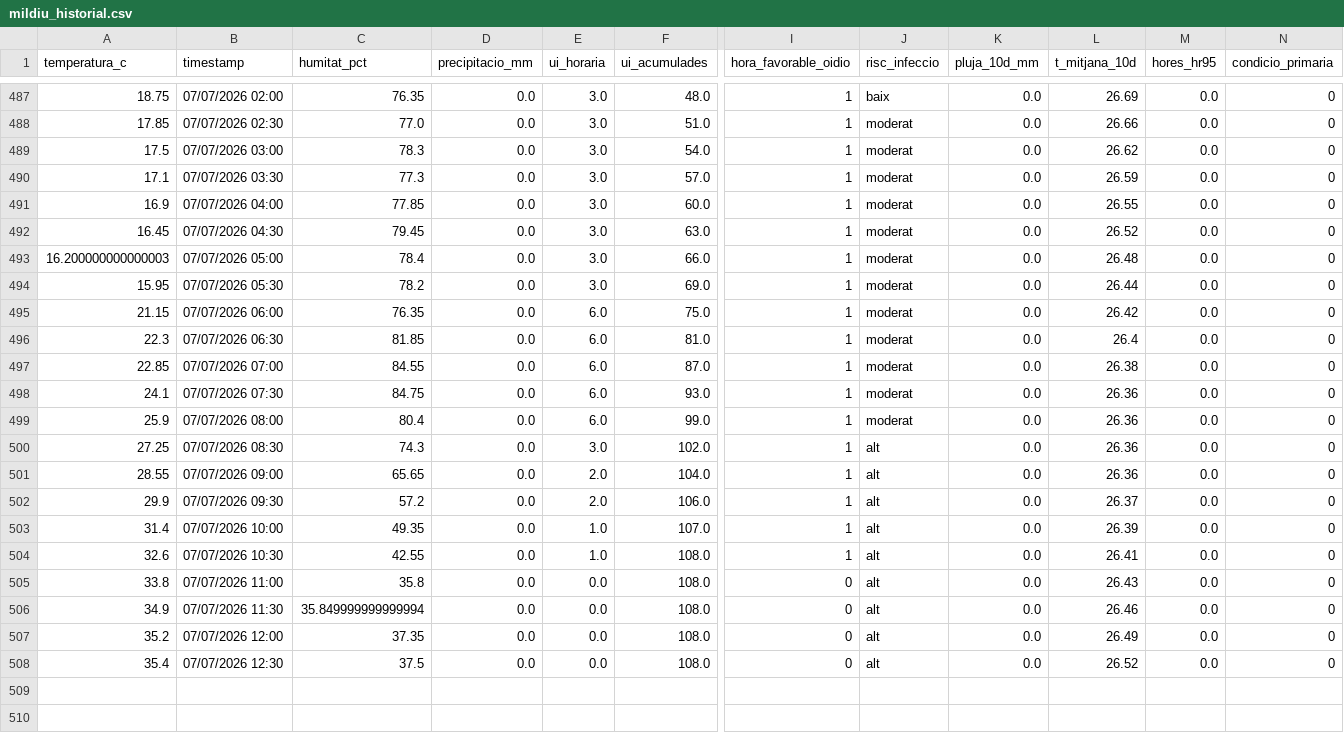
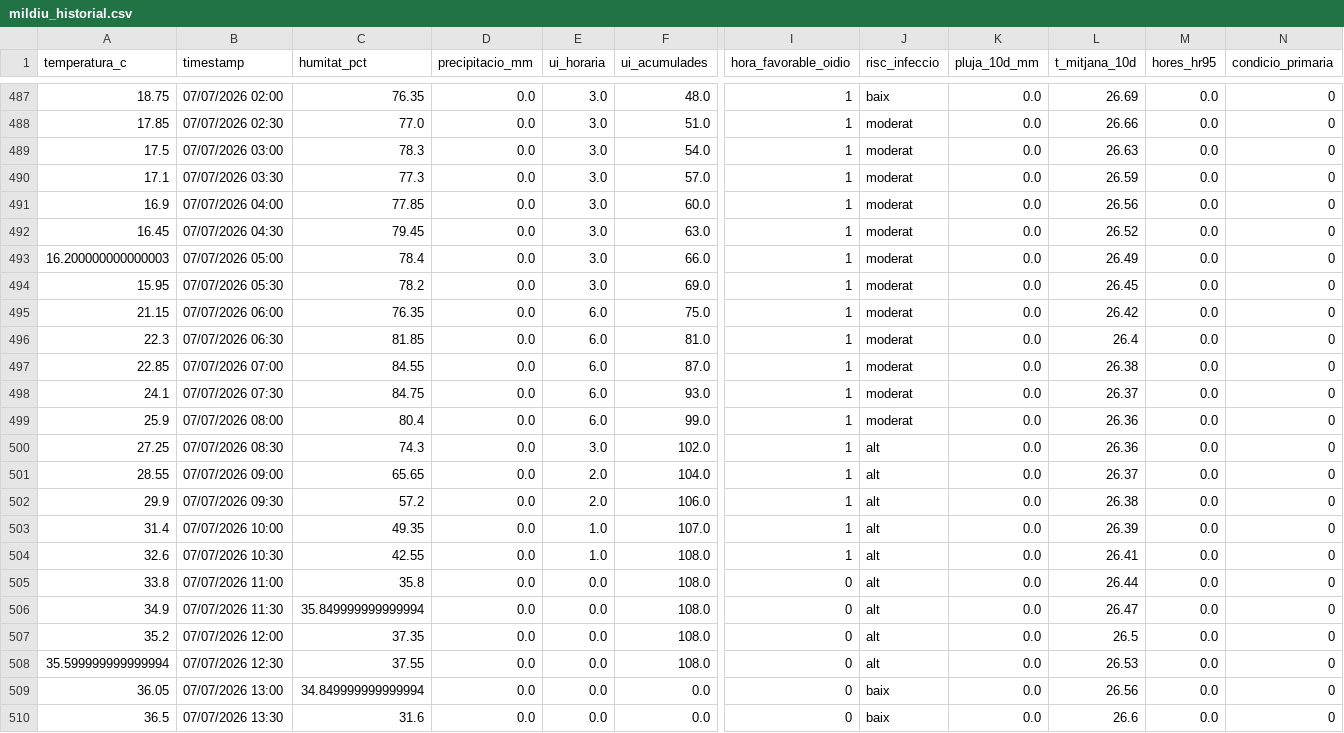
Before and after one commit to toninadalmas-tech/datos-vid-son-nadal, a CSV file: data/mildiu_historial.csv, drawn as a sheet; only a part is shown, gaps mark what is left out; rows hold the shown columns only; the diff covers the shown part only; the diff names each change by its address in the sheet, - before the commit and + after, or states it on an @@ line.

```diff
--- a/data/mildiu_historial.csv
+++ b/data/mildiu_historial.csv
-L489 (t_mitjana_10d): 26.62
+L489 (t_mitjana_10d): 26.63
-L491 (t_mitjana_10d): 26.55
+L491 (t_mitjana_10d): 26.56
-L493 (t_mitjana_10d): 26.48
+L493 (t_mitjana_10d): 26.49
-L494 (t_mitjana_10d): 26.44
+L494 (t_mitjana_10d): 26.45
-L498 (t_mitjana_10d): 26.36
+L498 (t_mitjana_10d): 26.37
-L501 (t_mitjana_10d): 26.36
+L501 (t_mitjana_10d): 26.37
-L502 (t_mitjana_10d): 26.37
+L502 (t_mitjana_10d): 26.38
-L505 (t_mitjana_10d): 26.43
+L505 (t_mitjana_10d): 26.44
-L506 (t_mitjana_10d): 26.46
+L506 (t_mitjana_10d): 26.47
-L507 (t_mitjana_10d): 26.49
+L507 (t_mitjana_10d): 26.5
-A508 (temperatura_c): 35.4
+A508 (temperatura_c): 35.599999999999994
-C508 (humitat_pct): 37.5
+C508 (humitat_pct): 37.55
-L508 (t_mitjana_10d): 26.52
+L508 (t_mitjana_10d): 26.53
+row 509: 36.05 | 07/07/2026 13:00 | 34.849999999999994 | 0.0 | 0.0 | 0.0 | 0 | baix | 0.0 | 26.56 | 0.0 | 0
+row 510: 36.5 | 07/07/2026 13:30 | 31.6 | 0.0 | 0.0 | 0.0 | 0 | baix | 0.0 | 26.6 | 0.0 | 0
```
Also changed, not shown: 18 edited cells elsewhere in this file, data/historial.csv, 5 other files.
